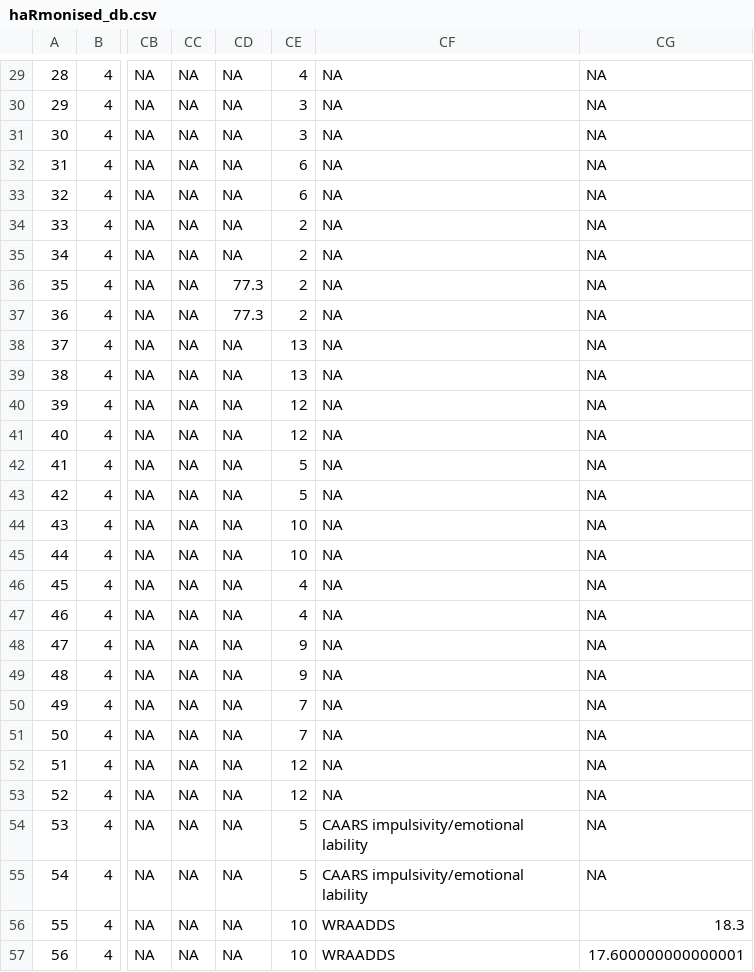
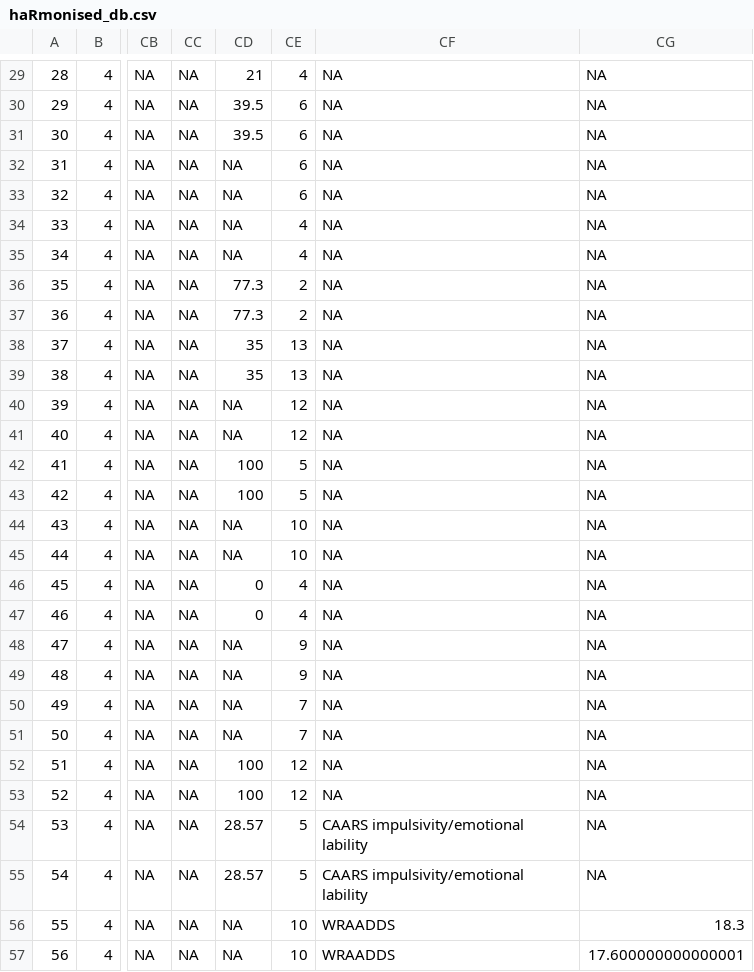
Before and after one commit to EGOstinelli/cNMA_on_adults_with_ADHD, a CSV file: 1. dataset/haRmonised_db.csv, drawn as a sheet; only a part is shown, gaps mark what is left out; the diff covers the shown part only; the diff names each change by its address in the sheet, - before the commit and + after, or states it on an @@ line.

```diff
--- a/1. dataset/haRmonised_db.csv
+++ b/1. dataset/haRmonised_db.csv
-CD29: NA
+CD29: 21
-CD30:CD31: NA
+CD30:CD31: 39.5
-CE30:CE31: 3
+CE30:CE31: 6
-CE34:CE35: 2
+CE34:CE35: 4
-CD38:CD39: NA
+CD38:CD39: 35
-CD42:CD43: NA
+CD42:CD43: 100
-CD46:CD47: NA
+CD46:CD47: 0
-CD52:CD53: NA
+CD52:CD53: 100
-CD54:CD55: NA
+CD54:CD55: 28.57
```
Also changed, not shown: 139 edited cells elsewhere in this file, 29 other files.
